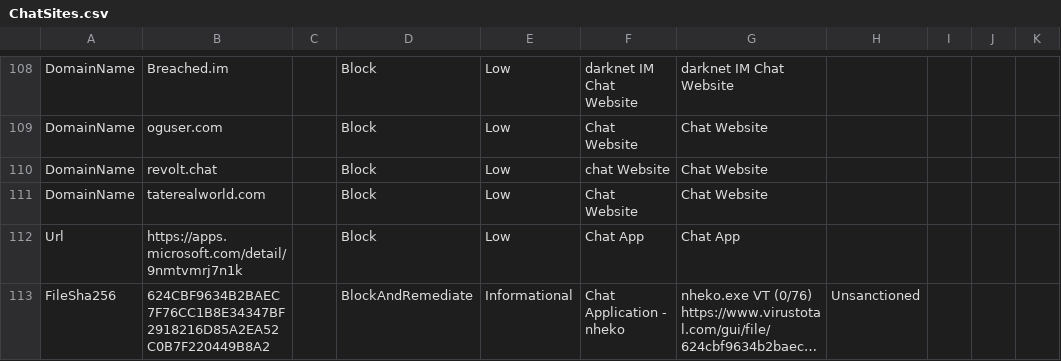
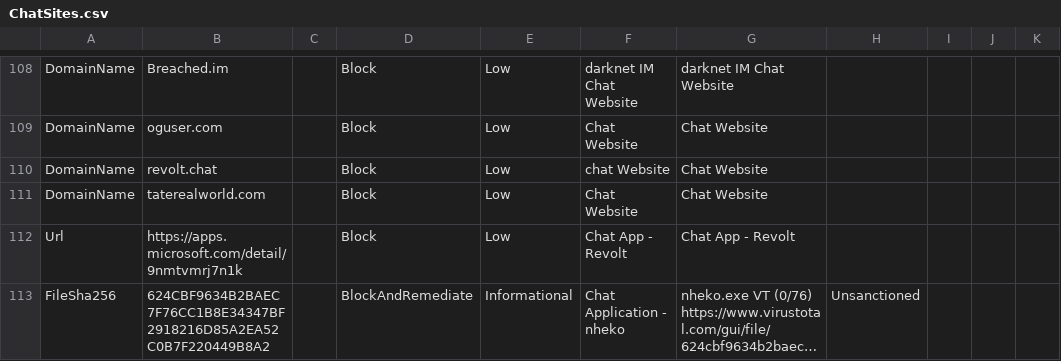
Before and after one commit to jkerai1/SoftwareCertificates, a CSV file: Bulk-IOC-CSVs/ChatSites.csv, drawn as a sheet; only a part is shown, gaps mark what is left out; long unchanged cells end in …; the diff names each change by its address in the sheet, - before the commit and + after, or states it on an @@ line.

Commit message:
Update ChatSites.csv

```diff
--- a/Bulk-IOC-CSVs/ChatSites.csv
+++ b/Bulk-IOC-CSVs/ChatSites.csv
-F112: Chat App
+F112: Chat App - Revolt
-G112: Chat App
+G112: Chat App - Revolt
```
